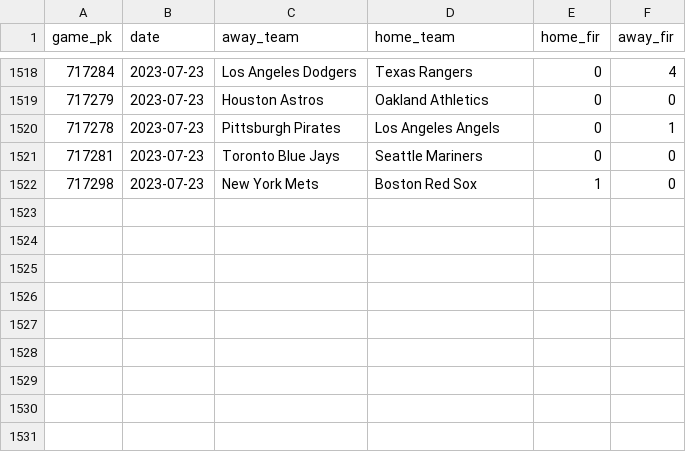
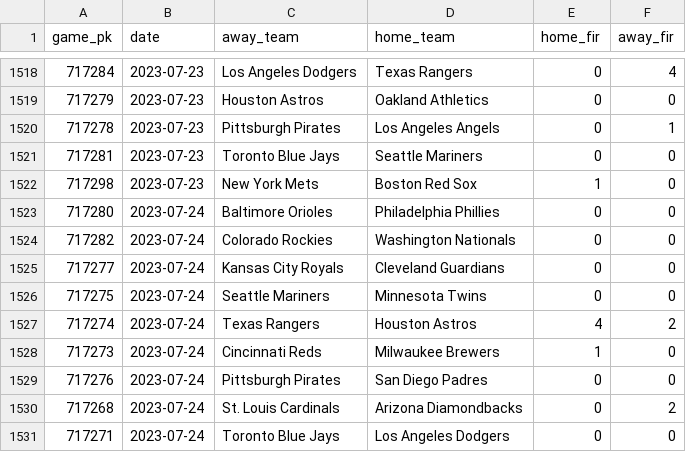
Before and after one commit to chadallison/mlb_cpr, a CSV file: first_inning_runs.csv, drawn as a sheet; only a part is shown, gaps mark what is left out.

```diff
--- a/first_inning_runs.csv
+++ b/first_inning_runs.csv
@@ -1522 +1522,10 @@ game_pk,date,away_team,home_team,home_fir,away_fir
 717298,2023-07-23,New York Mets,Boston Red Sox,1,0
+717280,2023-07-24,Baltimore Orioles,Philadelphia Phillies,0,0
+717282,2023-07-24,Colorado Rockies,Washington Nationals,0,0
+717277,2023-07-24,Kansas City Royals,Cleveland Guardians,0,0
+717275,2023-07-24,Seattle Mariners,Minnesota Twins,0,0
+717274,2023-07-24,Texas Rangers,Houston Astros,4,2
+717273,2023-07-24,Cincinnati Reds,Milwaukee Brewers,1,0
+717276,2023-07-24,Pittsburgh Pirates,San Diego Padres,0,0
+717268,2023-07-24,St. Louis Cardinals,Arizona Diamondbacks,0,2
+717271,2023-07-24,Toronto Blue Jays,Los Angeles Dodgers,0,0
```
Also changed, not shown: first_score_winners.csv, 20 other files.
